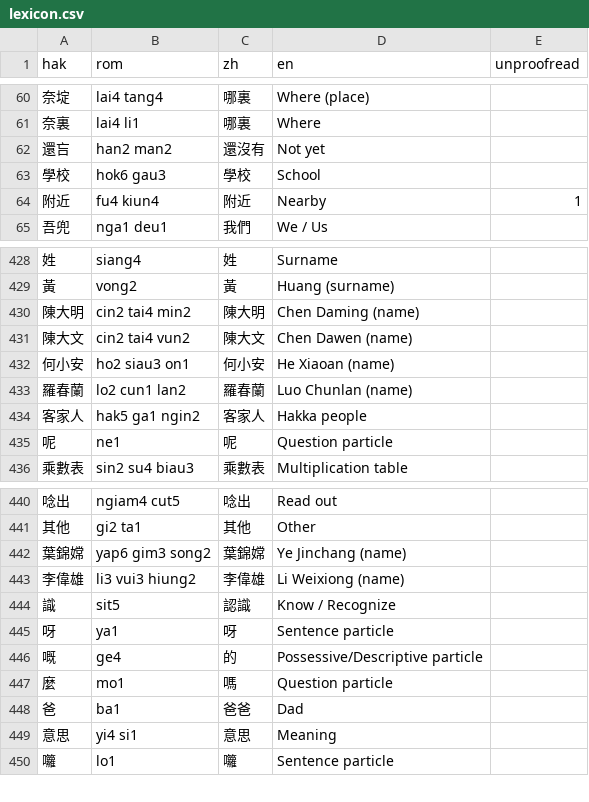
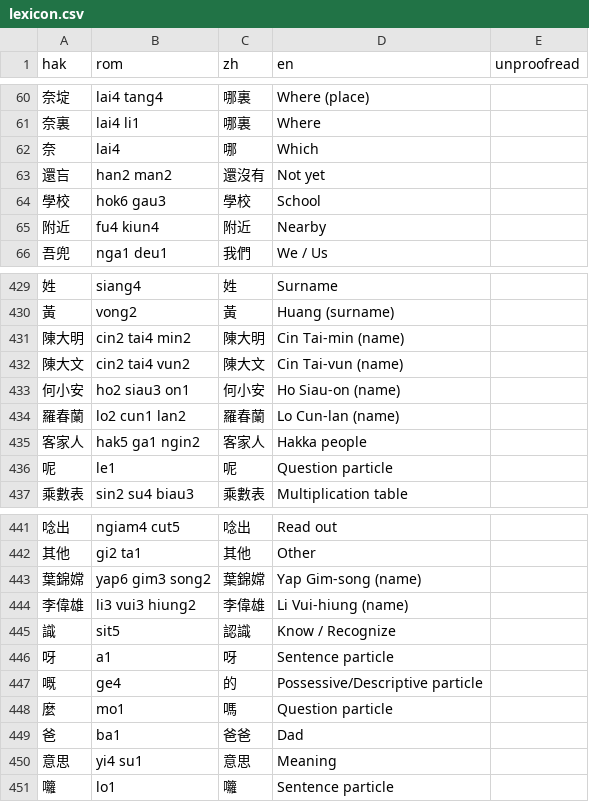
Before and after one commit to chaaklau/learnhakka, a CSV file: public/lexicon.csv, drawn as a sheet; only a part is shown, gaps mark what is left out; addresses are those after the commit; the diff covers the shown part only; the diff names each change by its address in the sheet, - before the commit and + after, or states it on an @@ line.

```diff
--- a/public/lexicon.csv
+++ b/public/lexicon.csv
+row 62: 奈 | lai4 | 哪 | Which
-E65 (unproofread): 1
+E65 (unproofread): (empty)
-D431 (en): Chen Daming (name)
+D431 (en): Cin Tai-min (name)
-D432 (en): Chen Dawen (name)
+D432 (en): Cin Tai-vun (name)
-D433 (en): He Xiaoan (name)
+D433 (en): Ho Siau-on (name)
-D434 (en): Luo Chunlan (name)
+D434 (en): Lo Cun-lan (name)
-B436 (rom): ne1
+B436 (rom): le1
-D443 (en): Ye Jinchang (name)
+D443 (en): Yap Gim-song (name)
-D444 (en): Li Weixiong (name)
+D444 (en): Li Vui-hiung (name)
-B446 (rom): ya1
+B446 (rom): a1
-B450 (rom): yi4 si1
+B450 (rom): yi4 su1
```
Also changed, not shown: 5 added rows and 18 edited cells elsewhere in this file, 3 other files.
